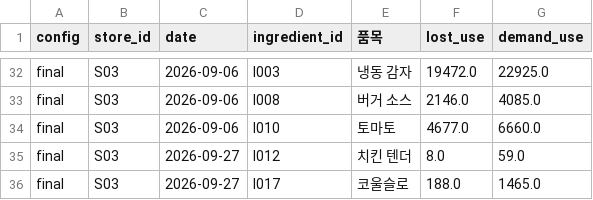
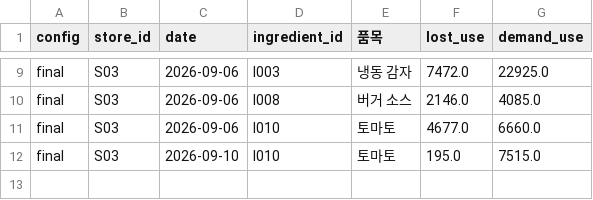
Before and after one commit to Ryulha/hackathon-team6, a CSV file: analysis/backtest_stockouts.csv, drawn as a sheet; only a part is shown, gaps mark what is left out; removed rows and columns are numbered as before the commit, all else as after; the diff covers the shown part only; the diff names each change by its address in the sheet, - before the commit and + after, or states it on an @@ line.

```diff
--- a/analysis/backtest_stockouts.csv
+++ b/analysis/backtest_stockouts.csv
-F9 (lost_use): 19472.0
+F9 (lost_use): 7472.0
-C12 (date): 2026-09-27
+C12 (date): 2026-09-10
-D12 (ingredient_id): I012
+D12 (ingredient_id): I010
-E12 (품목): 치킨 텐더
+E12 (품목): 토마토
-F12 (lost_use): 8.0
+F12 (lost_use): 195.0
-G12 (demand_use): 59.0
+G12 (demand_use): 7515.0
-row 36: final | S03 | 2026-09-27 | I017 | 코울슬로 | 188.0 | 1465.0
```
Also changed, not shown: 1 added row, 24 removed rows and 2 edited cells elsewhere in this file, analysis/backtest_daily.csv, analysis/backtest_summary.csv, 12 other files.
